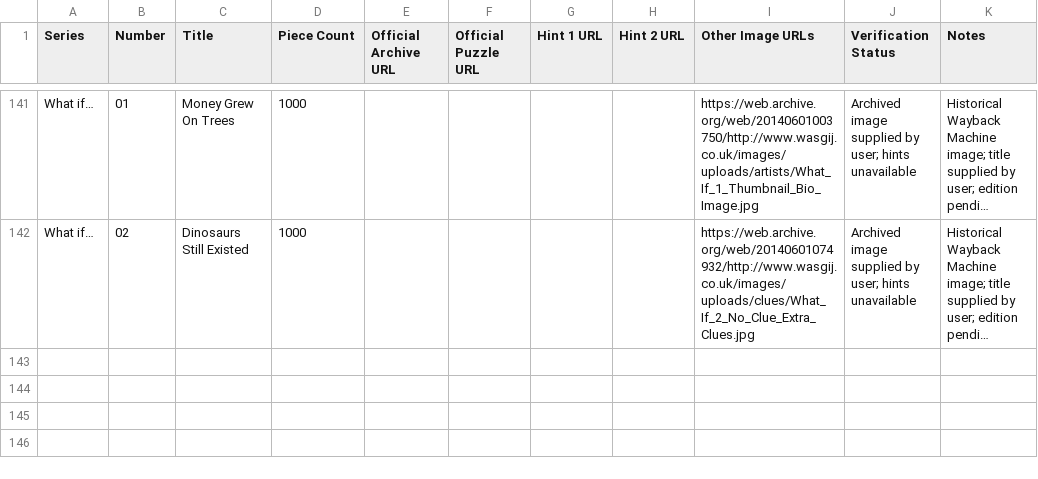
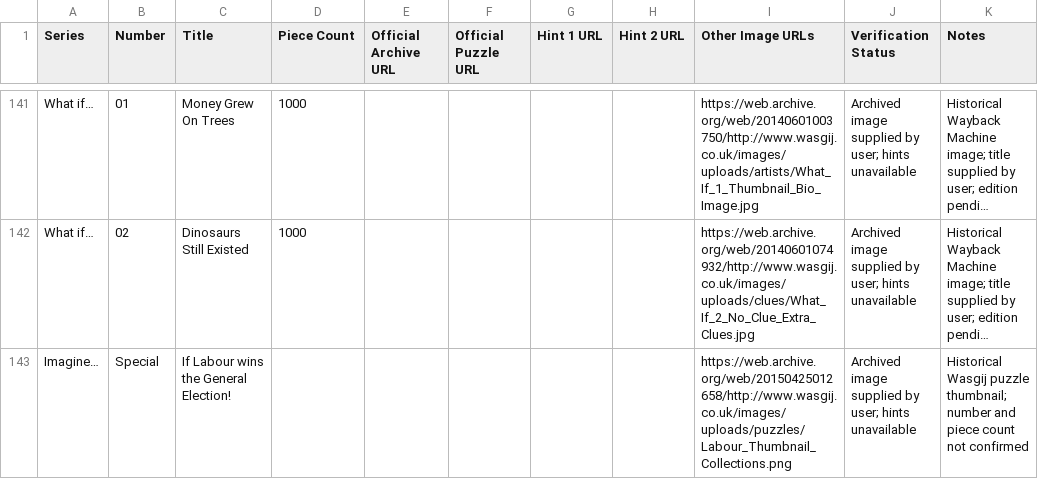
Before and after one commit to Matt-Owen-81/wasgij, a CSV file: hints.csv, drawn as a sheet; only a part is shown, gaps mark what is left out; long unchanged cells end in …; the diff names each change by its address in the sheet, - before the commit and + after, or states it on an @@ line.

Commit message:
Add Imagine Labour election puzzle archived image and title

```diff
--- a/hints.csv
+++ b/hints.csv
+row 143: Imagine… | Special | If Labour wins the General Election! |  |  |  |  |  | https://web.archive.org/web/20150425012658/http://www.wasgij.co.uk/images/uploads/puzzles/Labour_Thumbnail_Collections.png | Archived image supplied by user; hints unavailable | Historical Wasgij puzzle thumbnail; number and piece count not confirmed
```
